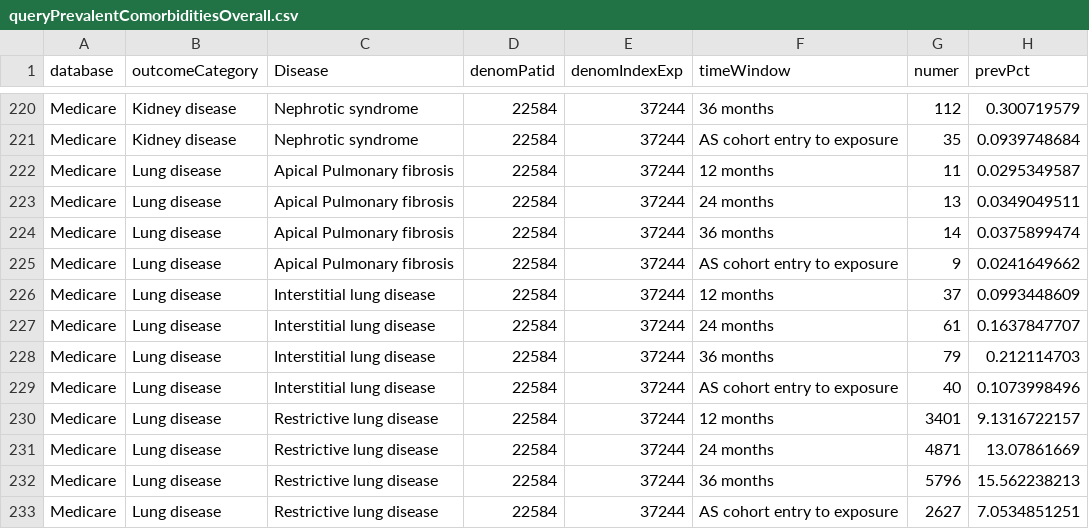
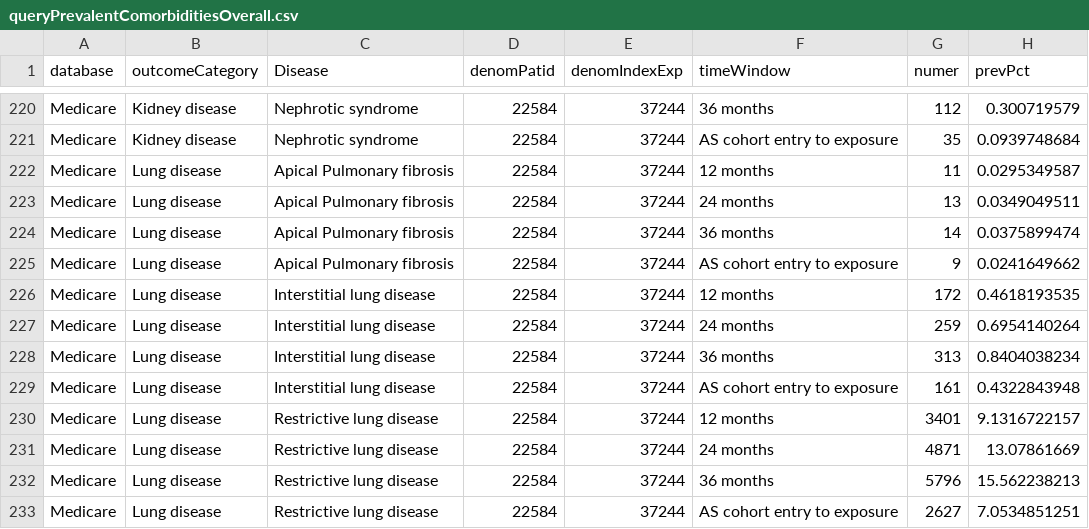
Before and after one commit to benjamin-chan/AS, a CSV file: data/processed/queryPrevalentComorbiditiesOverall.csv, drawn as a sheet; only a part is shown, gaps mark what is left out.

```diff
--- a/data/processed/queryPrevalentComorbiditiesOverall.csv
+++ b/data/processed/queryPrevalentComorbiditiesOverall.csv
@@ -225,6 +225,6 @@ Medicare,Lung disease,Apical Pulmonary fibrosis,22584,37244,36 months,14,0.03758
 Medicare,Lung disease,Apical Pulmonary fibrosis,22584,37244,AS cohort entry to exposure,9,0.0241649662
-Medicare,Lung disease,Interstitial lung disease,22584,37244,12 months,37,0.0993448609
-Medicare,Lung disease,Interstitial lung disease,22584,37244,24 months,61,0.1637847707
-Medicare,Lung disease,Interstitial lung disease,22584,37244,36 months,79,0.212114703
-Medicare,Lung disease,Interstitial lung disease,22584,37244,AS cohort entry to exposure,40,0.1073998496
+Medicare,Lung disease,Interstitial lung disease,22584,37244,12 months,172,0.4618193535
+Medicare,Lung disease,Interstitial lung disease,22584,37244,24 months,259,0.6954140264
+Medicare,Lung disease,Interstitial lung disease,22584,37244,36 months,313,0.8404038234
+Medicare,Lung disease,Interstitial lung disease,22584,37244,AS cohort entry to exposure,161,0.4322843948
 Medicare,Lung disease,Restrictive lung disease ,22584,37244,12 months,3401,9.1316722157
```
Also changed, not shown: data/processed/contentsSourceDatasets_std_SABR.csv, data/processed/incidence.csv, 29 other files.
